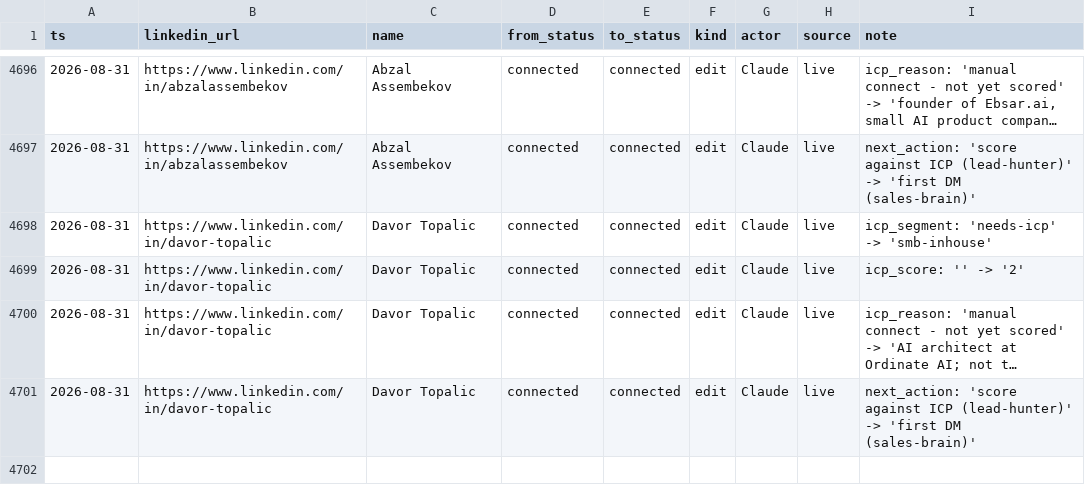
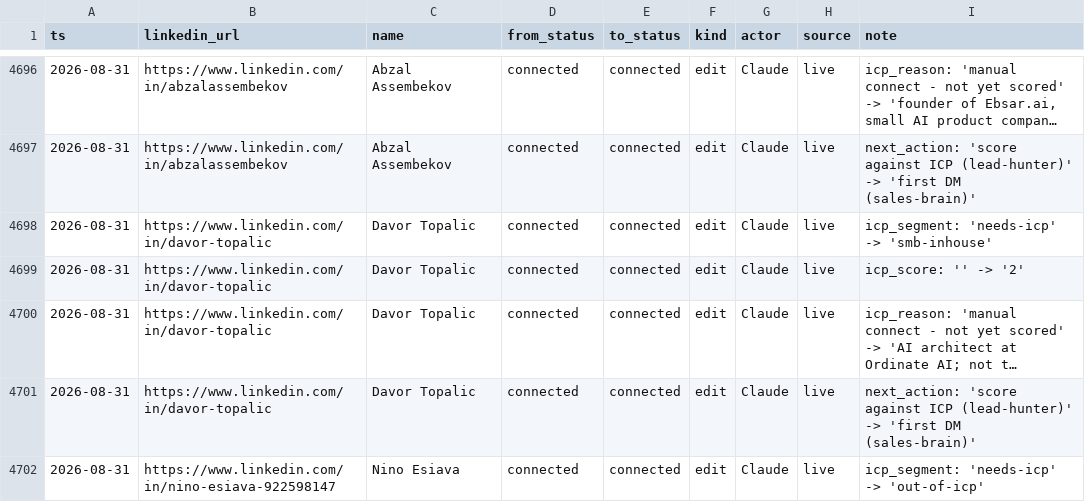
Before and after one commit to aborovkov/hiresignal_sales_brain, a CSV file: crm/events.csv, drawn as a sheet; only a part is shown, gaps mark what is left out; long unchanged cells end in …; the diff names each change by its address in the sheet, - before the commit and + after, or states it on an @@ line.

```diff
--- a/crm/events.csv
+++ b/crm/events.csv
+row 4702: 2026-08-31 | https://www.linkedin.com/in/nino-esiava-922598147 | Nino Esiava | connected | connected | edit | Claude | live | icp_segment: 'needs-icp' -> 'out-of-icp'
```
Also changed, not shown: crm/leads.csv.
